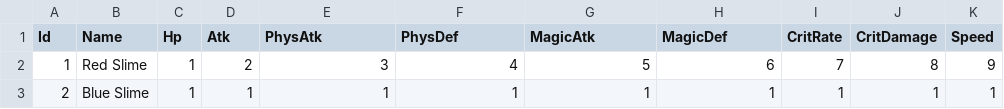
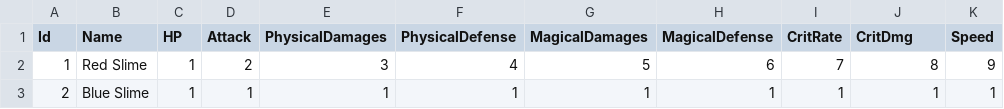
Before and after one commit to FrownGate/Ennisia, a CSV file: Assets/Resources/CSV/Enemies.csv, drawn as a sheet; only a part is shown; the diff names each change by its address in the sheet, - before the commit and + after, or states it on an @@ line.

```diff
--- a/Assets/Resources/CSV/Enemies.csv
+++ b/Assets/Resources/CSV/Enemies.csv
-C1: Hp
+C1: HP
-D1: Atk
+D1: Attack
-E1: PhysAtk
+E1: PhysicalDamages
-F1: PhysDef
+F1: PhysicalDefense
-G1: MagicAtk
+G1: MagicalDamages
-H1: MagicDef
+H1: MagicalDefense
-J1: CritDamage
+J1: CritDmg
```
Also changed, not shown: 2 other files.
